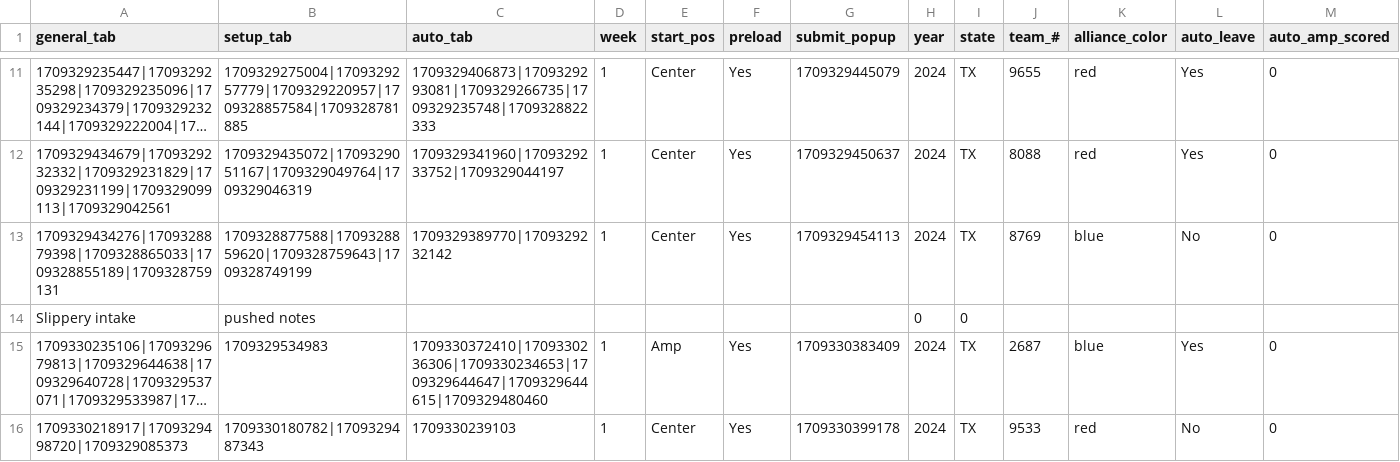
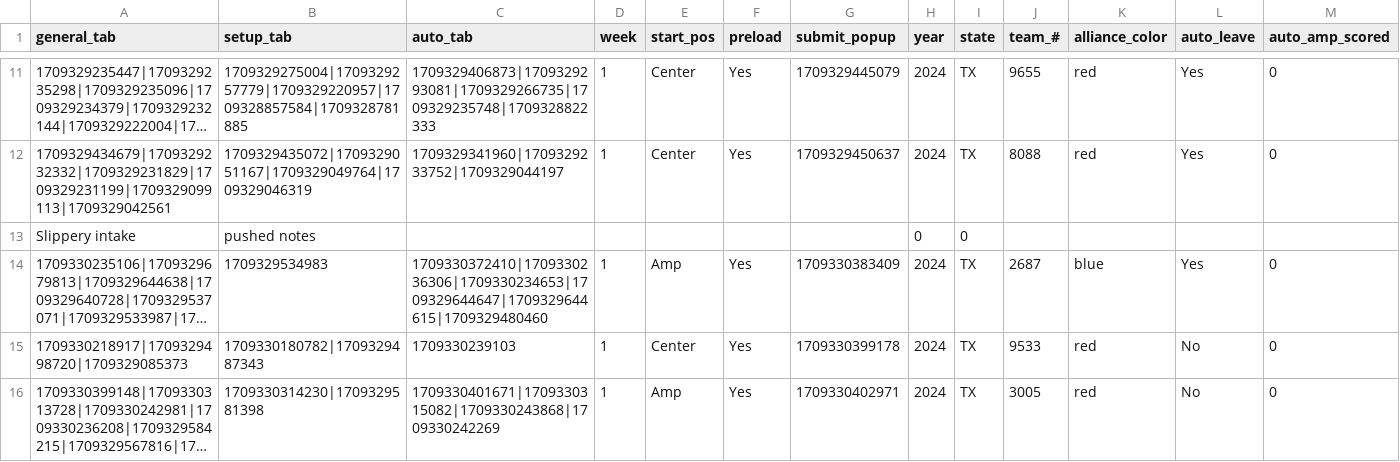
Before and after one commit to Retrospek/FRCCrescendoDash, a CSV file: app.csv, drawn as a sheet; only a part is shown, gaps mark what is left out; the shorter side is filled out with more unchanged rows; long unchanged cells end in …; rows hold the shown columns only; the diff names each change by its address in the sheet, - before the commit and + after, or states it on an @@ line.

Commit message:
Update app.csv

```diff
--- a/app.csv
+++ b/app.csv
-row 13: 1709329434276|1709328879398|1709328865033|1709328855189|1709328759131 | 1709328877588|1709328859620|1709328759643|1709328749199 | 1709329389770|1709329232142 | 1 | Center | Yes | 1709329454113 | 2024 | TX | 8769 | blue | No | 0
```
